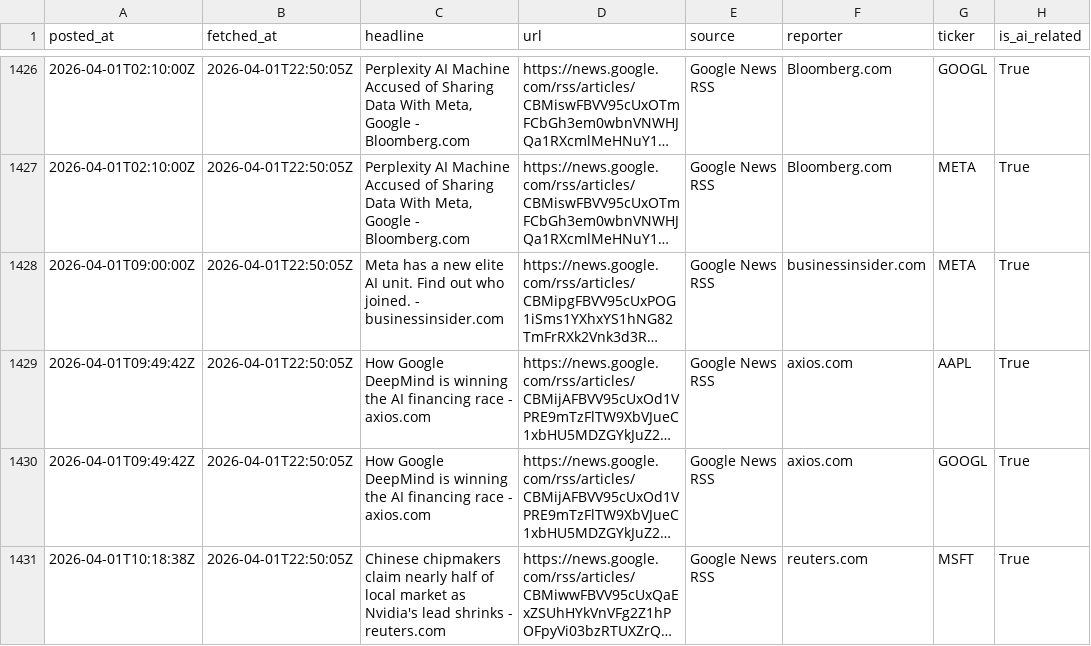
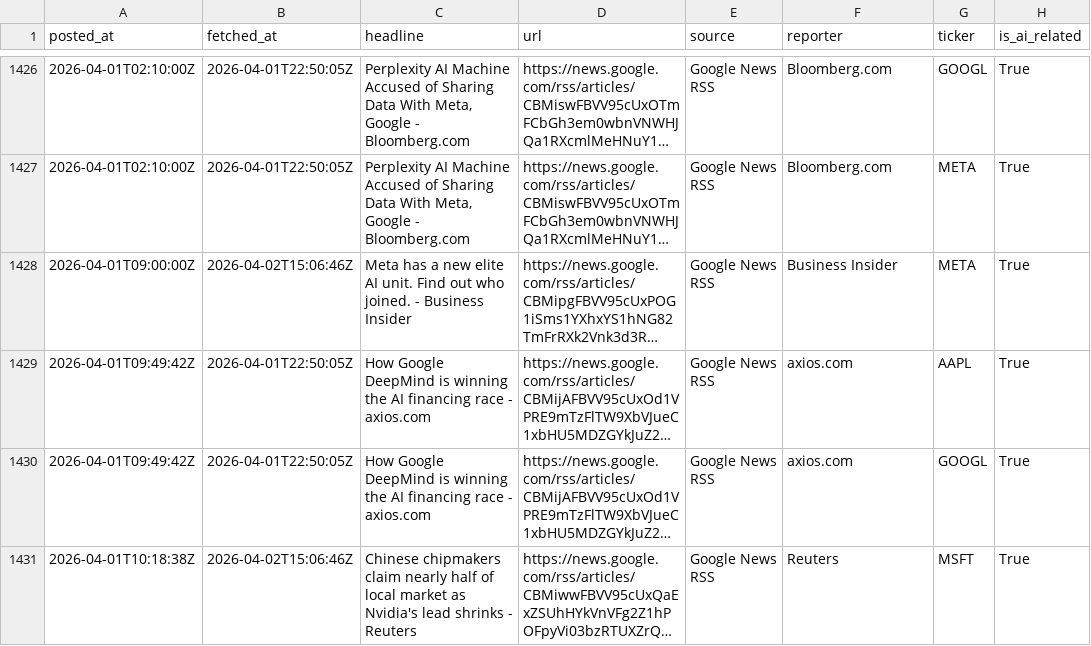
Before and after one commit to cssantosa/mag-7-sentiment-signals, a CSV file: data/cleaned/base_data.csv, drawn as a sheet; only a part is shown, gaps mark what is left out; long unchanged cells end in …; the diff covers the shown part only; the diff names each change by its address in the sheet, - before the commit and + after, or states it on an @@ line.

```diff
--- a/data/cleaned/base_data.csv
+++ b/data/cleaned/base_data.csv
-B1428 (fetched_at): 2026-04-01T22:50:05Z
+B1428 (fetched_at): 2026-04-02T15:06:46Z
-C1428 (headline): …joined. - businessinsider.com
+C1428 (headline): …joined. - Business Insider
-F1428 (reporter): businessinsider.com
+F1428 (reporter): Business Insider
-B1431 (fetched_at): 2026-04-01T22:50:05Z
+B1431 (fetched_at): 2026-04-02T15:06:46Z
-C1431 (headline): …shrinks - reuters.com
+C1431 (headline): …shrinks - Reuters
-F1431 (reporter): reuters.com
+F1431 (reporter): Reuters
```
Also changed, not shown: 11 added rows and 95 edited cells elsewhere in this file.
